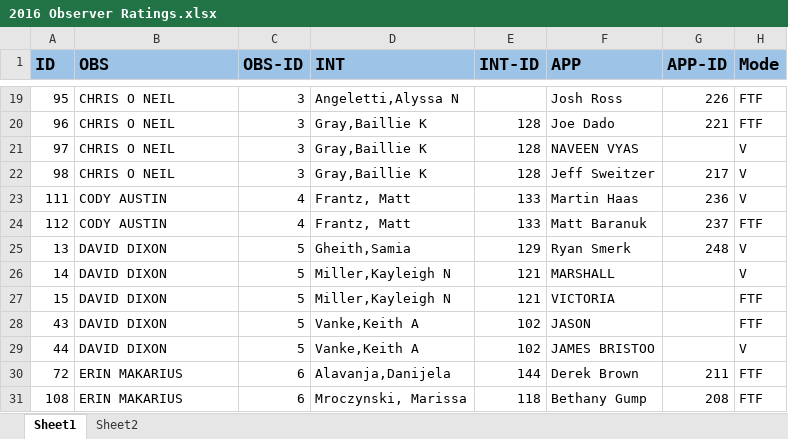
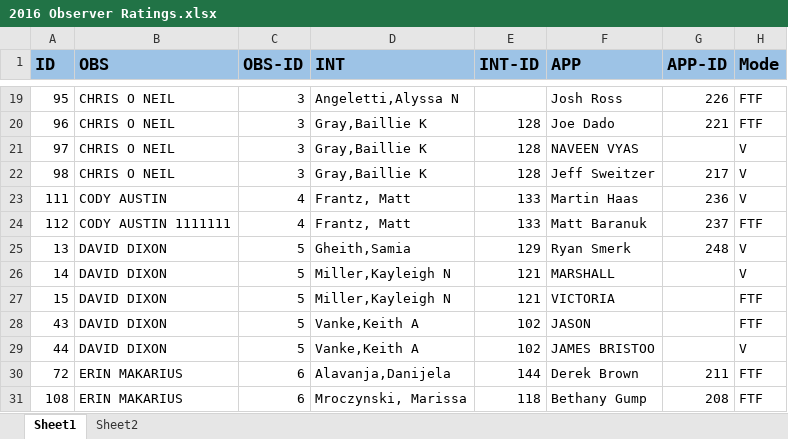
Before and after one commit to jsrprashant/pyadav-repo, an Excel workbook: 2016 Observer Ratings.xlsx, sheet Sheet1, drawn as a sheet; only a part is shown, gaps mark what is left out; values as stored, in another font and other column widths than the file's, no borders; the diff names each change by its address in the sheet, - before the commit and + after, or states it on an @@ line.

Commit message:
test2

```diff
--- a/2016 Observer Ratings.xlsx (sheet Sheet1)
+++ b/2016 Observer Ratings.xlsx (sheet Sheet1)
-B24 (OBS): CODY AUSTIN
+B24 (OBS): CODY AUSTIN 1111111
```
